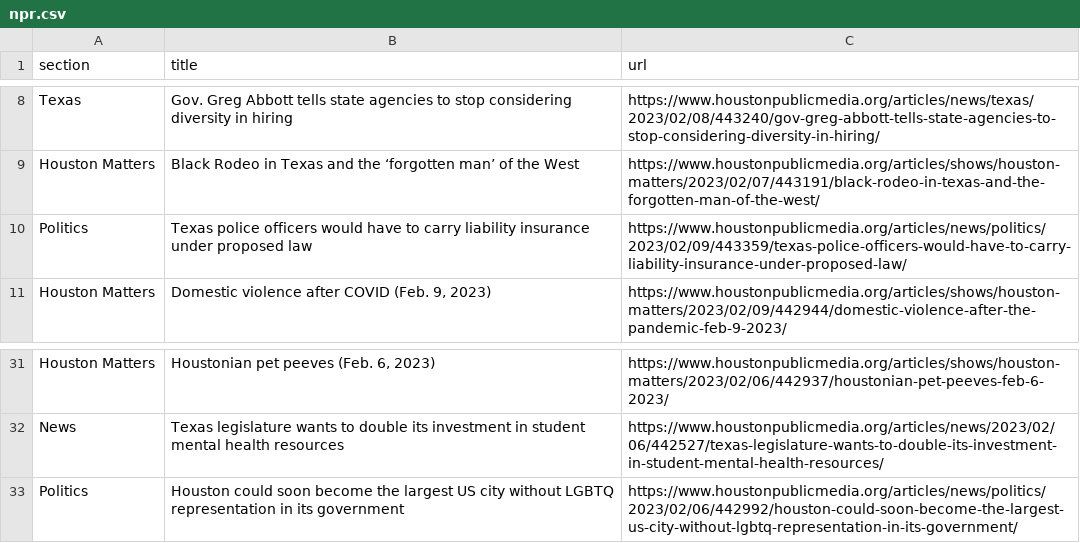
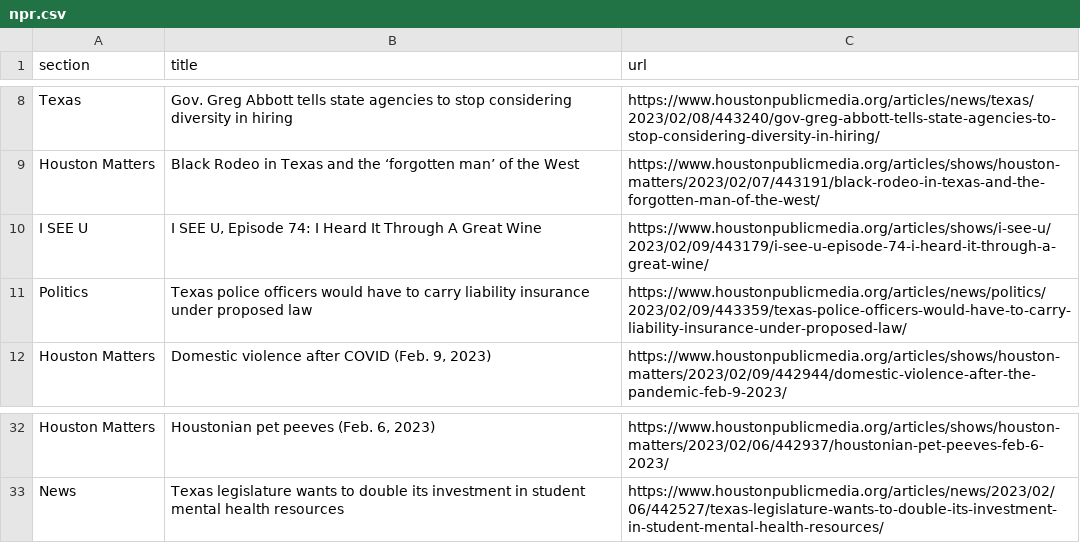
Before and after one commit to tanazm/Houston_scraped, a CSV file: npr.csv, drawn as a sheet; only a part is shown, gaps mark what is left out.

```diff
--- a/npr.csv
+++ b/npr.csv
@@ -9,2 +9,3 @@ Texas,Gov. Greg Abbott tells state agencies to stop considering diversity in hir
 Houston Matters,Black Rodeo in Texas and the ‘forgotten man’ of the West,https://www.houstonpublicmedia.org/articles/shows/houston-matters/2023/02/07/443191/black-rodeo-in-texas-and-the-forgotten-man-of-the-west/
+I SEE U ,"I SEE U, Episode 74: I Heard It Through A Great Wine",https://www.houstonpublicmedia.org/articles/shows/i-see-u/2023/02/09/443179/i-see-u-episode-74-i-heard-it-through-a-great-wine/
 Politics,Texas police officers would have to carry liability insurance under proposed law,https://www.houstonpublicmedia.org/articles/news/politics/2023/02/09/443359/texas-police-officers-would-have-to-carry-liability-insurance-under-proposed-law/
@@ -32,2 +33 @@ Houston Matters,"Houstonian pet peeves (Feb. 6, 2023)",https://www.houstonpublic
 News,Texas legislature wants to double its investment in student mental health resources,https://www.houstonpublicmedia.org/articles/news/2023/02/06/442527/texas-legislature-wants-to-double-its-investment-in-student-mental-health-resources/
-Politics,Houston could soon become the largest US city without LGBTQ representation in its government,https://www.houstonpublicmedia.org/articles/news/politics/2023/02/06/442992/houston-could-soon-become-the-largest-us-city-without-lgbtq-representation-in-its-government/
```
